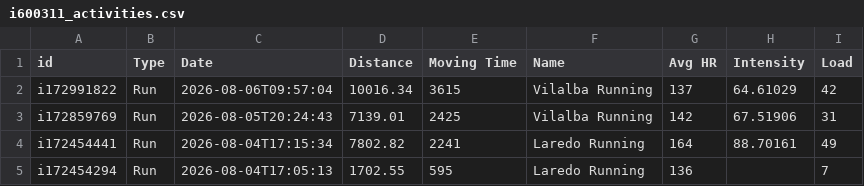
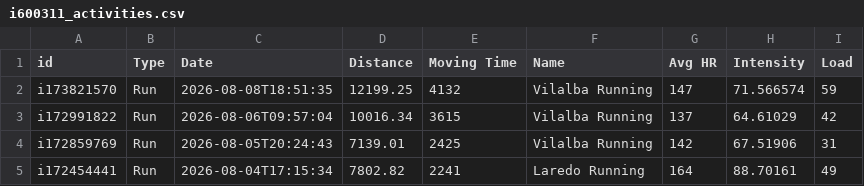
Before and after one commit to ikumpli/munich_marathon_2026, a CSV file: i600311_activities.csv, drawn as a sheet; only a part is shown; the shorter side is filled out with more unchanged rows.

```diff
--- a/i600311_activities.csv
+++ b/i600311_activities.csv
@@ -1,2 +1,3 @@
 id,Type,Date,Distance,Moving Time,Name,Avg HR,Intensity,Load
+i173821570,Run,2026-08-08T18:51:35,12199.25,4132,Vilalba Running,147,71.566574,59
 i172991822,Run,2026-08-06T09:57:04,10016.34,3615,Vilalba Running,137,64.61029,42
```
Also changed, not shown: i600311_wellness.csv, 3 other files.
